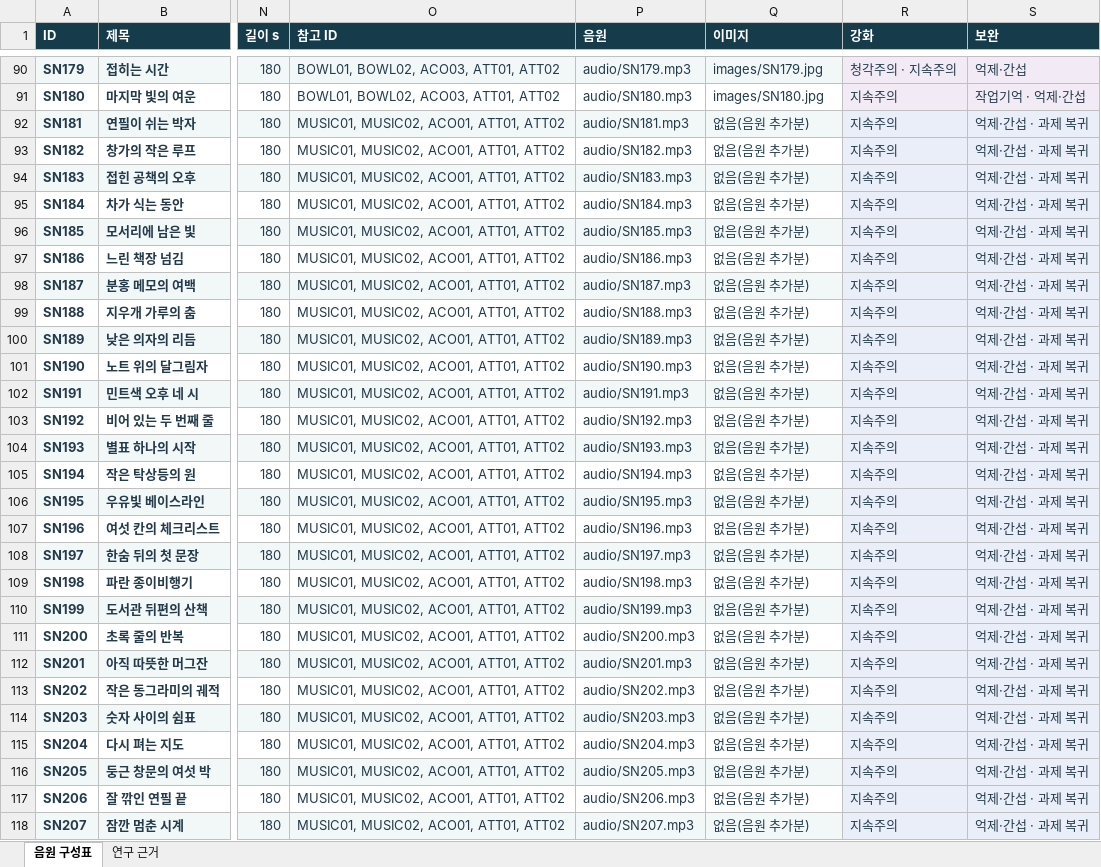
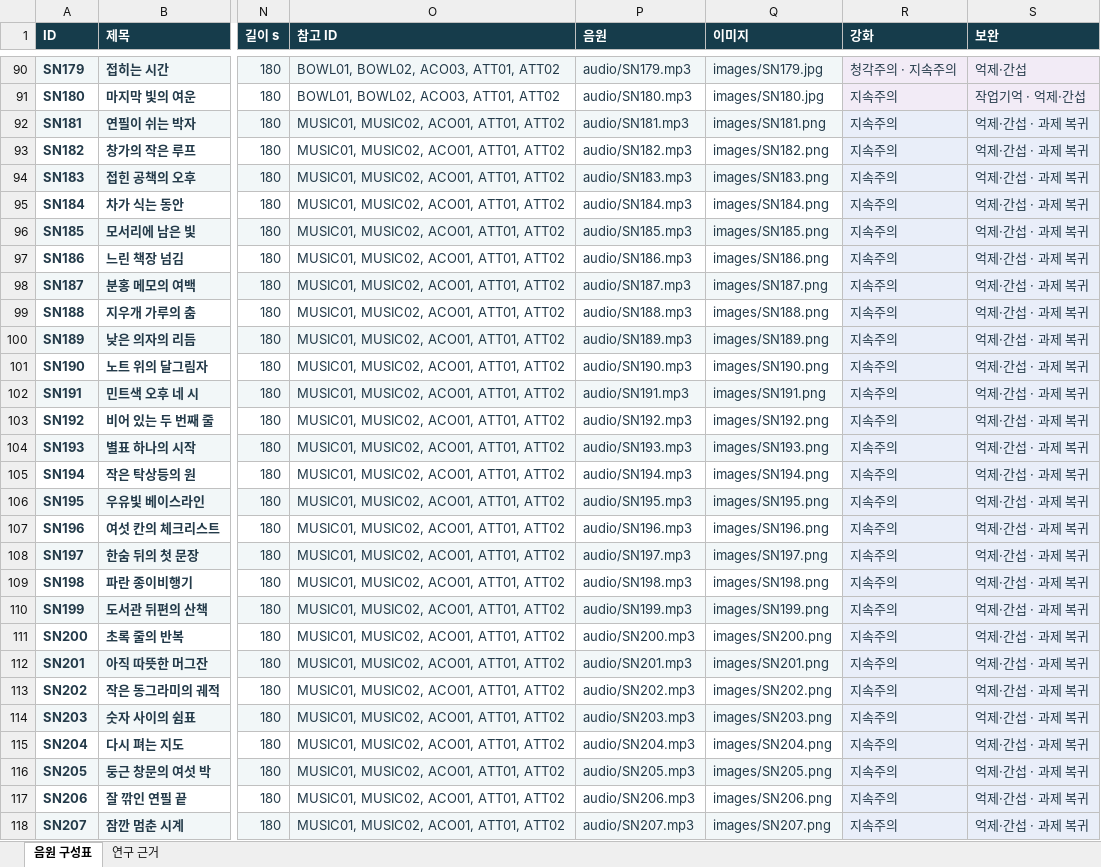
Before and after one commit to kimbic-OB/signapse-assets, an Excel workbook: 음원_구성표_상세.xlsx, sheet 음원 구성표, drawn as a sheet; only a part is shown, gaps mark what is left out; values as stored, in another font and other column widths than the file's, no borders; table styles not drawn; the diff covers the shown part only; the diff names each change by its address in the sheet, - before the commit and + after, or states it on an @@ line.

```diff
--- a/음원_구성표_상세.xlsx (sheet 음원 구성표)
+++ b/음원_구성표_상세.xlsx (sheet 음원 구성표)
-Q92 (이미지): 없음(음원 추가분)
+Q92 (이미지): images/SN181.png
-Q93 (이미지): 없음(음원 추가분)
+Q93 (이미지): images/SN182.png
-Q94 (이미지): 없음(음원 추가분)
+Q94 (이미지): images/SN183.png
-Q95 (이미지): 없음(음원 추가분)
+Q95 (이미지): images/SN184.png
-Q96 (이미지): 없음(음원 추가분)
+Q96 (이미지): images/SN185.png
-Q97 (이미지): 없음(음원 추가분)
+Q97 (이미지): images/SN186.png
-Q98 (이미지): 없음(음원 추가분)
+Q98 (이미지): images/SN187.png
-Q99 (이미지): 없음(음원 추가분)
+Q99 (이미지): images/SN188.png
-Q100 (이미지): 없음(음원 추가분)
+Q100 (이미지): images/SN189.png
-Q101 (이미지): 없음(음원 추가분)
+Q101 (이미지): images/SN190.png
-Q102 (이미지): 없음(음원 추가분)
+Q102 (이미지): images/SN191.png
-Q103 (이미지): 없음(음원 추가분)
+Q103 (이미지): images/SN192.png
-Q104 (이미지): 없음(음원 추가분)
+Q104 (이미지): images/SN193.png
-Q105 (이미지): 없음(음원 추가분)
+Q105 (이미지): images/SN194.png
-Q106 (이미지): 없음(음원 추가분)
+Q106 (이미지): images/SN195.png
-Q107 (이미지): 없음(음원 추가분)
+Q107 (이미지): images/SN196.png
-Q108 (이미지): 없음(음원 추가분)
+Q108 (이미지): images/SN197.png
-Q109 (이미지): 없음(음원 추가분)
+Q109 (이미지): images/SN198.png
-Q110 (이미지): 없음(음원 추가분)
+Q110 (이미지): images/SN199.png
-Q111 (이미지): 없음(음원 추가분)
+Q111 (이미지): images/SN200.png
-Q112 (이미지): 없음(음원 추가분)
+Q112 (이미지): images/SN201.png
-Q113 (이미지): 없음(음원 추가분)
+Q113 (이미지): images/SN202.png
-Q114 (이미지): 없음(음원 추가분)
+Q114 (이미지): images/SN203.png
-Q115 (이미지): 없음(음원 추가분)
+Q115 (이미지): images/SN204.png
-Q116 (이미지): 없음(음원 추가분)
+Q116 (이미지): images/SN205.png
-Q117 (이미지): 없음(음원 추가분)
+Q117 (이미지): images/SN206.png
-Q118 (이미지): 없음(음원 추가분)
+Q118 (이미지): images/SN207.png
```
Also changed, not shown: 15 added rows and 78 edited cells elsewhere in this sheet, sheet 연구 근거, 1 other file.
